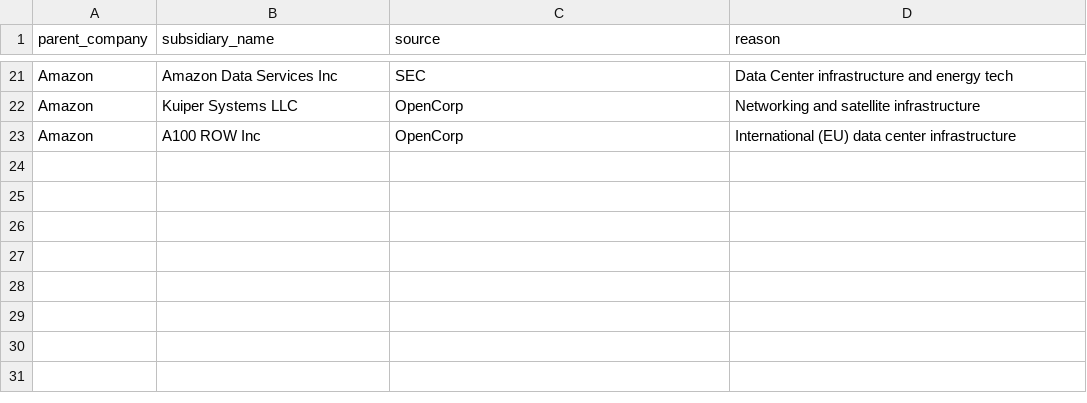
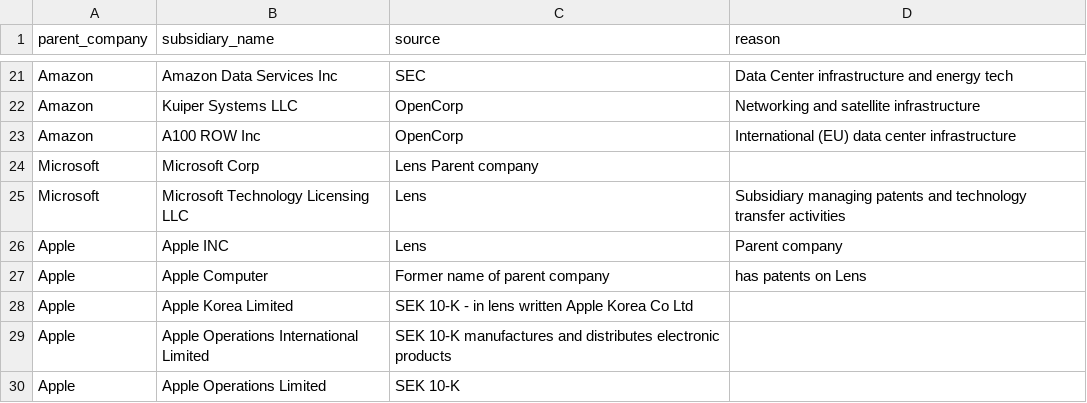
Before and after one commit to HoertiChristian/bigtech-climate-patents, a CSV file: subsidiaries.csv, drawn as a sheet; only a part is shown, gaps mark what is left out; the diff names each change by its address in the sheet, - before the commit and + after, or states it on an @@ line.

Commit message:
Add Microsoft and Apple subsidiaries to subsidiaries.csv
Added new subsidiaries for Microsoft and Apple with relevant details.

```diff
--- a/subsidiaries.csv
+++ b/subsidiaries.csv
+row 24: Microsoft | Microsoft Corp | Lens Parent company
+row 25: Microsoft | Microsoft Technology Licensing LLC | Lens | Subsidiary managing patents and technology transfer activities
+row 26: Apple | Apple INC | Lens | Parent company
+row 27: Apple | Apple Computer | Former name of parent company | has patents on Lens
+row 28: Apple | Apple Korea Limited | SEK 10-K - in lens written Apple Korea Co Ltd
+row 29: Apple | Apple Operations International Limited | SEK 10-K manufactures and distributes electronic products
+row 30: Apple | Apple Operations Limited | SEK 10-K
```
